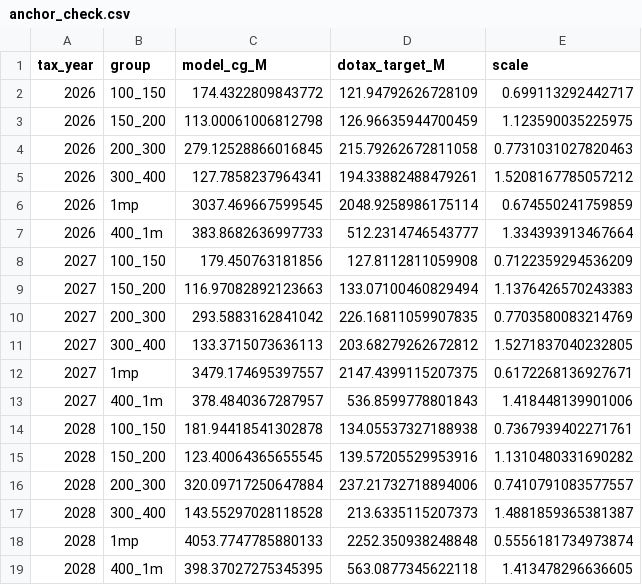
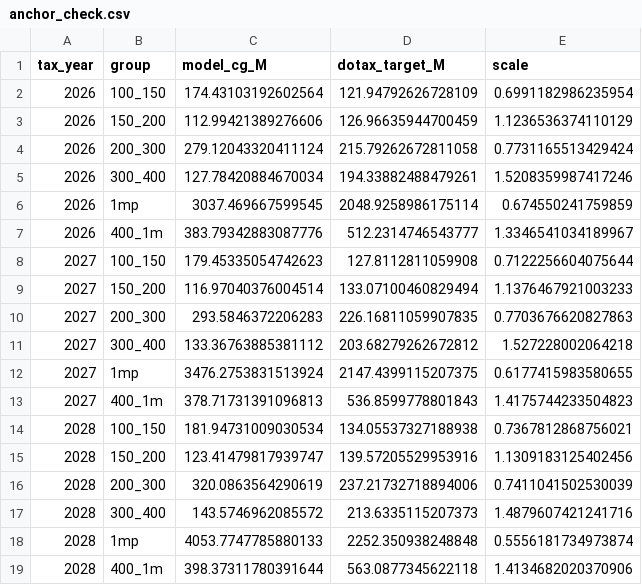
Before and after one commit to Hawaii-Appleseed/Census-Forecaster, a CSV file: site/data/capital-gains/anchor_check.csv, drawn as a sheet; only a part is shown; the diff covers the shown part only.

```diff
--- a/site/data/capital-gains/anchor_check.csv
+++ b/site/data/capital-gains/anchor_check.csv
@@ -1,19 +1,19 @@
 tax_year,group,model_cg_M,dotax_target_M,scale
-2026,100_150,174.4322809843772,121.94792626728109,0.699113292442717
-2026,150_200,113.00061006812798,126.96635944700459,1.123590035225975
-2026,200_300,279.12528866016845,215.79262672811058,0.7731031027820463
-2026,300_400,127.7858237964341,194.33882488479261,1.5208167785057212
+2026,100_150,174.43103192602564,121.94792626728109,0.6991182986235954
+2026,150_200,112.99421389276606,126.96635944700459,1.1236536374110129
+2026,200_300,279.12043320411124,215.79262672811058,0.7731165513429424
+2026,300_400,127.78420884670034,194.33882488479261,1.5208359987417246
 2026,1mp,3037.469667599545,2048.9258986175114,0.674550241759859
-2026,400_1m,383.8682636997733,512.2314746543777,1.334393913467664
-2027,100_150,179.450763181856,127.8112811059908,0.7122359294536209
-2027,150_200,116.97082892123663,133.07100460829494,1.1376426570243383
-2027,200_300,293.5883162841042,226.16811059907835,0.7703580083214769
-2027,300_400,133.3715073636113,203.68279262672812,1.5271837040232805
-2027,1mp,3479.174695397557,2147.4399115207375,0.6172268136927671
-2027,400_1m,378.4840367287957,536.8599778801843,1.418448139901006
-2028,100_150,181.94418541302878,134.05537327188938,0.7367939402271761
-2028,150_200,123.40064365655545,139.57205529953916,1.1310480331690282
-2028,200_300,320.09717250647884,237.21732718894006,0.7410791083577557
-2028,300_400,143.55297028118528,213.6335115207373,1.4881859365381387
+2026,400_1m,383.79342883087776,512.2314746543777,1.3346541034189967
+2027,100_150,179.45335054742623,127.8112811059908,0.7122256604075644
+2027,150_200,116.97040376004514,133.07100460829494,1.1376467921003233
+2027,200_300,293.5846372206283,226.16811059907835,0.7703676620827863
+2027,300_400,133.36763885381112,203.68279262672812,1.527228002064218
+2027,1mp,3476.2753831513924,2147.4399115207375,0.6177415983580655
+2027,400_1m,378.71731391096813,536.8599778801843,1.4175744233504823
+2028,100_150,181.94731009030534,134.05537327188938,0.7367812868756021
+2028,150_200,123.41479817939747,139.57205529953916,1.1309183125402456
+2028,200_300,320.0863564290619,237.21732718894006,0.7411041502530039
+2028,300_400,143.5746962085572,213.6335115207373,1.4879607421241716
 2028,1mp,4053.7747785880133,2252.350938248848,0.5556181734973874
-2028,400_1m,398.37027275345395,563.0877345622118,1.413478296636605
+2028,400_1m,398.37311780391644,563.0877345622118,1.4134682020370906
```
Also changed, not shown: 30 edited cells elsewhere in this file, site/data/act-24/distribution_income_class.csv, site/data/act-24/distribution_quintile.csv, 21 other files.
